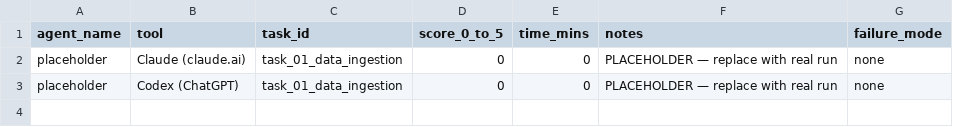
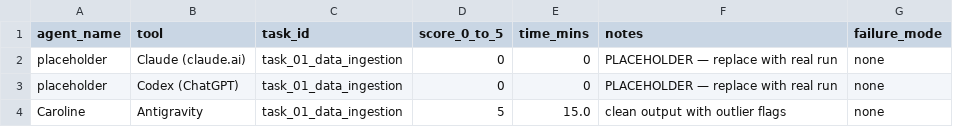
Before and after one commit to dilaracgrl/PredictiveAnalytics-HousePrices, a CSV file: group-coursework/results/scores.csv, drawn as a sheet; the diff names each change by its address in the sheet, - before the commit and + after, or states it on an @@ line.

Commit message:
Complete agent antigravity tasks 01 through 04 (excluding python helper scripts)

```diff
--- a/group-coursework/results/scores.csv
+++ b/group-coursework/results/scores.csv
+row 4: Caroline | Antigravity | task_01_data_ingestion | 5 | 15.0 | clean output with outlier flags | none
```
Also changed, not shown: 30 other files.
